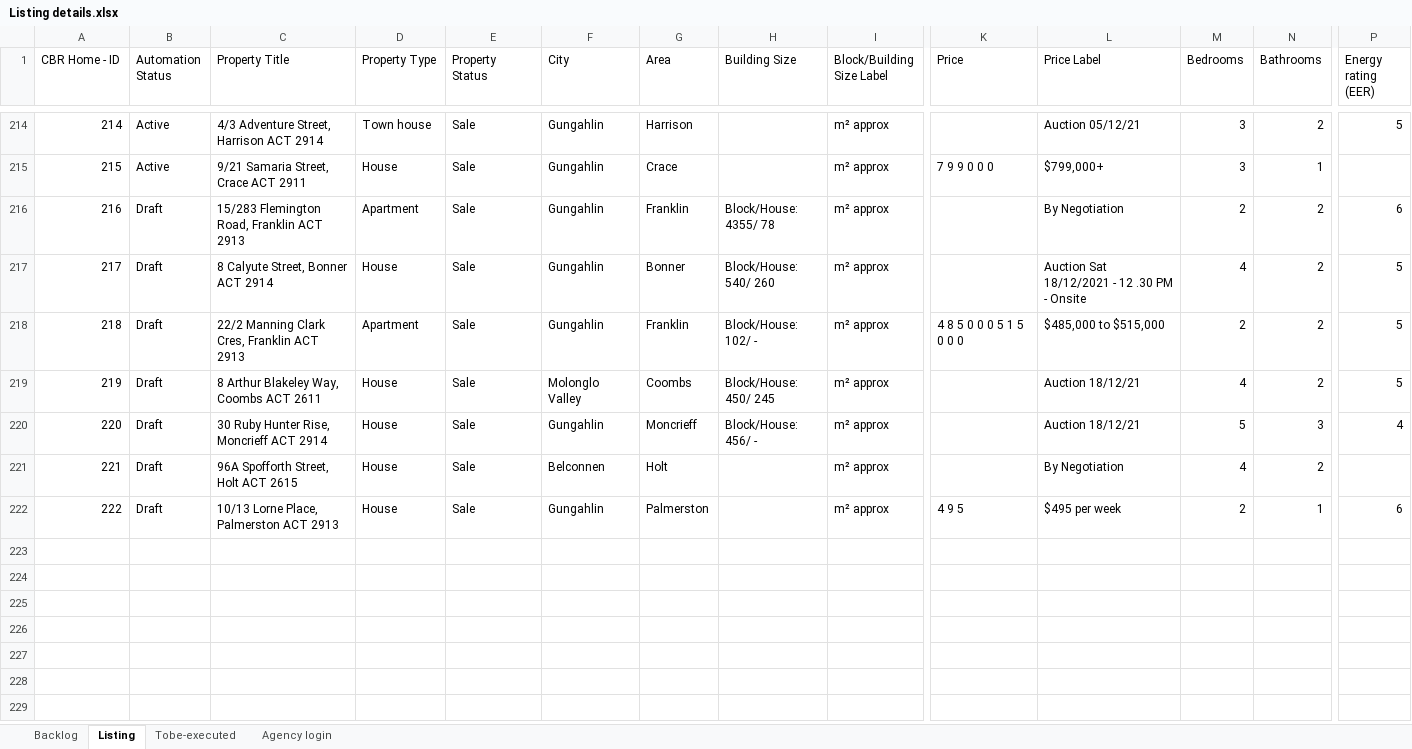
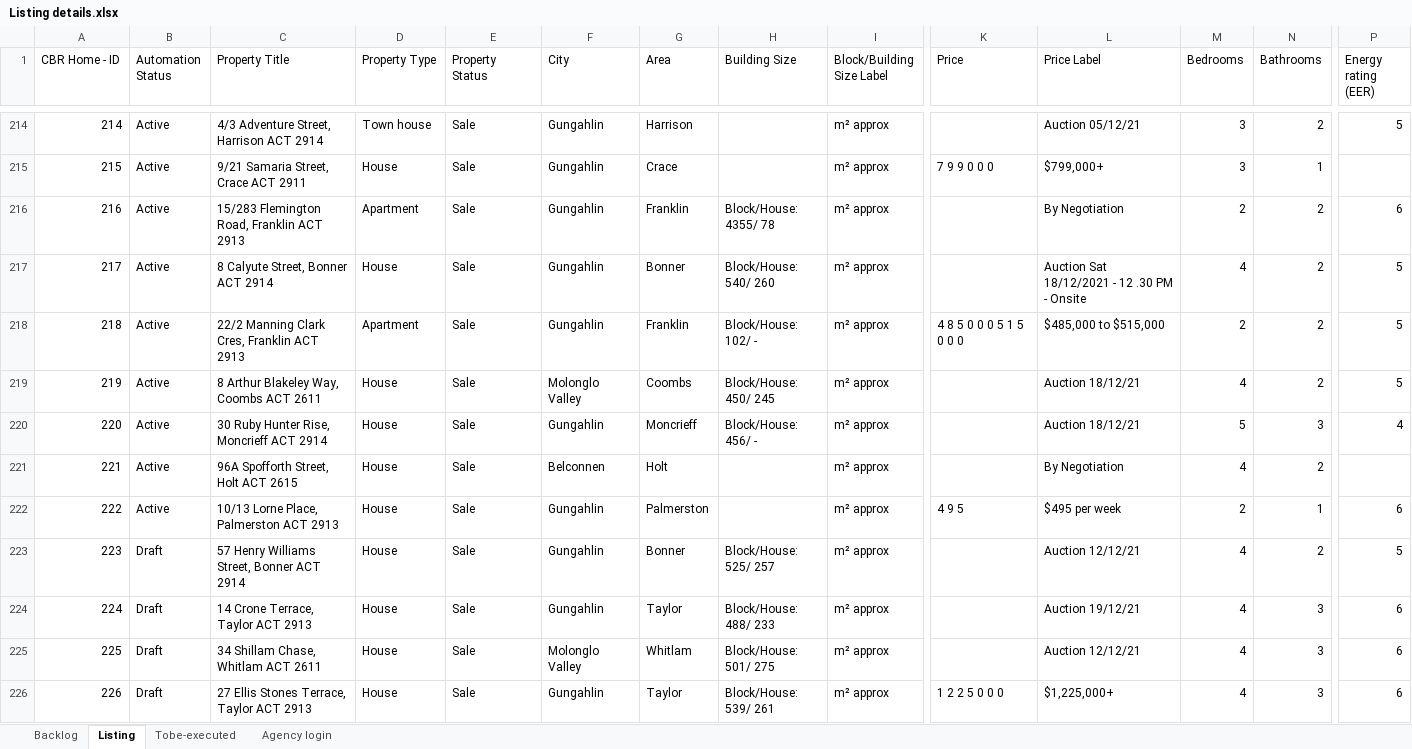
Before and after one commit to ynotcanberra/777Homes-business, an Excel workbook: src/main/resources/InputTestdata/Listing details.xlsx, sheet Listing, drawn as a sheet; only a part is shown, gaps mark what is left out; values as stored, in another font and other column widths than the file's, no cell formats; conditional formats not drawn; rows hold the shown columns only; the diff covers the shown part only; the diff names each change by its address in the sheet, - before the commit and + after, or states it on an @@ line.

Commit message:
new listing

```diff
--- a/src/main/resources/InputTestdata/Listing details.xlsx (sheet Listing)
+++ b/src/main/resources/InputTestdata/Listing details.xlsx (sheet Listing)
-B216:B222 (Automation Status): Draft
+B216:B222 (Automation Status): Active
+row 223: 223 | Draft | 57 Henry Williams Street, Bonner ACT 2914 | House | Sale | Gungahlin | Bonner | Block/House: 525/ 257 | m² approx |  | Auction 12/12/21 | 4 | 2 | 5
+row 224: 224 | Draft | 14 Crone Terrace, Taylor ACT 2913 | House | Sale | Gungahlin | Taylor | Block/House: 488/ 233 | m² approx |  | Auction 19/12/21 | 4 | 3 | 6
+row 225: 225 | Draft | 34 Shillam Chase, Whitlam ACT 2611 | House | Sale | Molonglo Valley | Whitlam | Block/House: 501/ 275 | m² approx |  | Auction 12/12/21 | 4 | 3 | 6
+row 226: 226 | Draft | 27 Ellis Stones Terrace, Taylor ACT 2913 | House | Sale | Gungahlin | Taylor | Block/House: 539/ 261 | m² approx | 1 2 2 5 0 0 0 | $1,225,000+ | 4 | 3 | 6
```
Also changed, not shown: 11 added rows and 2 edited cells elsewhere in this sheet, sheet Backlog, cell formats.
